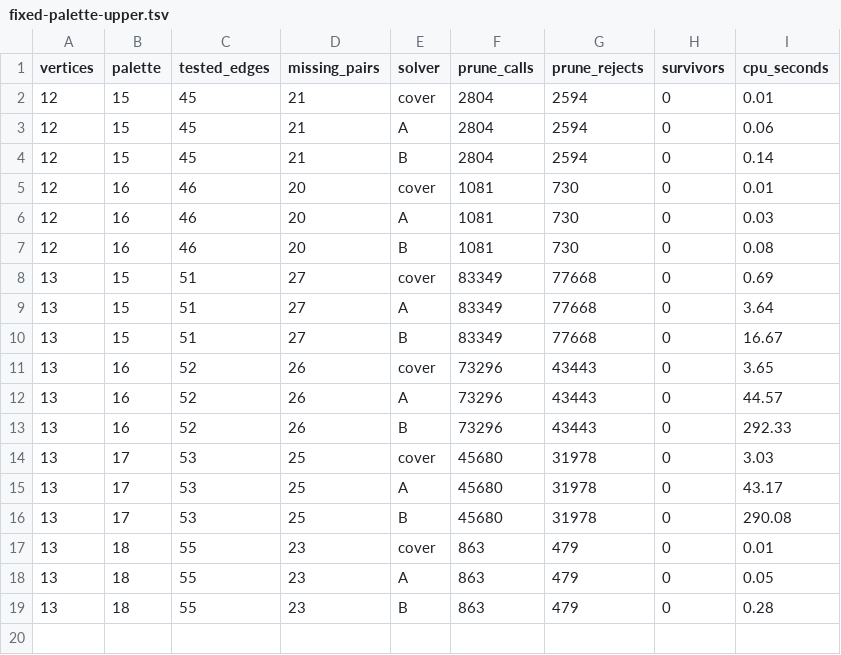
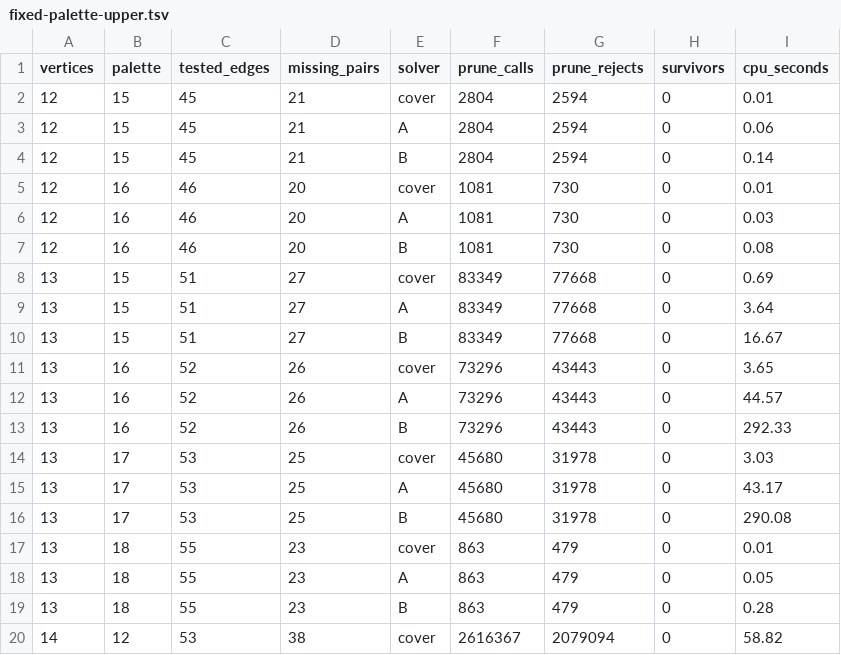
Before and after one commit to CuteSurtr/erdos-810-research, a TSV file: bruteforce/results/2026-11-21-0600/data/fixed-palette-upper.tsv, drawn as a sheet; the diff names each change by its address in the sheet, - before the commit and + after, or states it on an @@ line.

```diff
--- a/bruteforce/results/2026-11-21-0600/data/fixed-palette-upper.tsv
+++ b/bruteforce/results/2026-11-21-0600/data/fixed-palette-upper.tsv
+row 20: 14 | 12 | 53 | 38 | cover | 2616367 | 2079094 | 0 | 58.82
```
Also changed, not shown: 3 other files.
